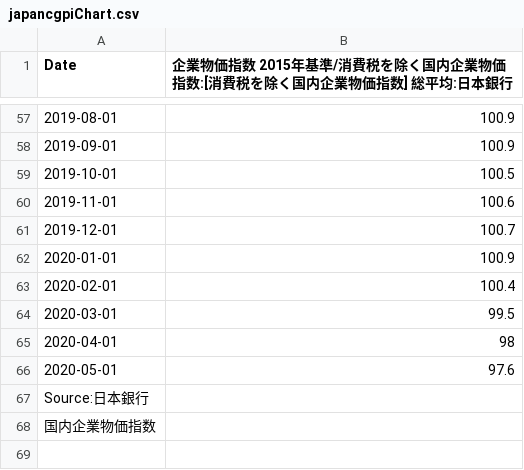
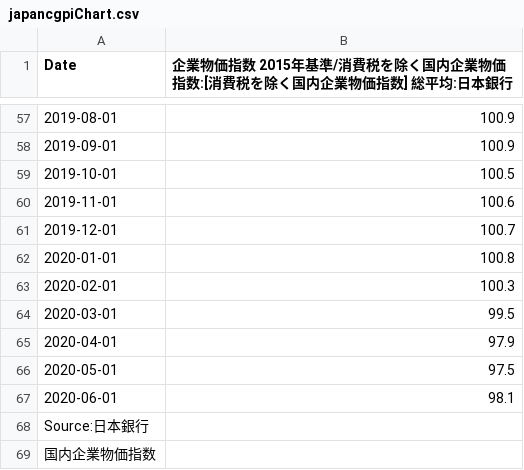
Before and after one commit to am-consulting/csvdata, a CSV file: japancgpiChart.csv, drawn as a sheet; only a part is shown, gaps mark what is left out.

```diff
--- a/japancgpiChart.csv
+++ b/japancgpiChart.csv
@@ -61,7 +61,8 @@
 "2019-12-01",100.7
-"2020-01-01",100.9
-"2020-02-01",100.4
+"2020-01-01",100.8
+"2020-02-01",100.3
 "2020-03-01",99.5
-"2020-04-01",98
-"2020-05-01",97.6
+"2020-04-01",97.9
+"2020-05-01",97.5
+"2020-06-01",98.1
 " Source:日本銀行",
```
Also changed, not shown: japancgpiTable.csv.
